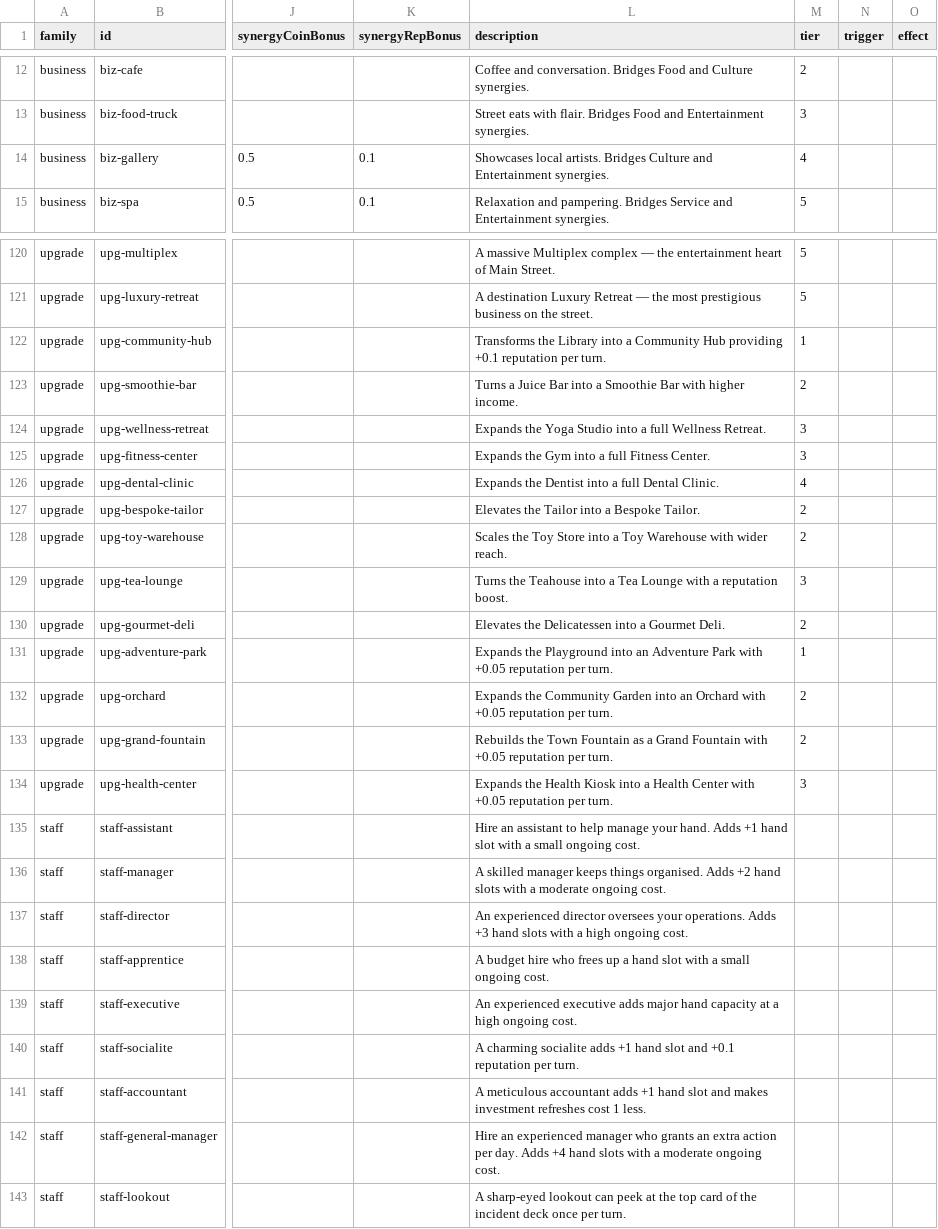
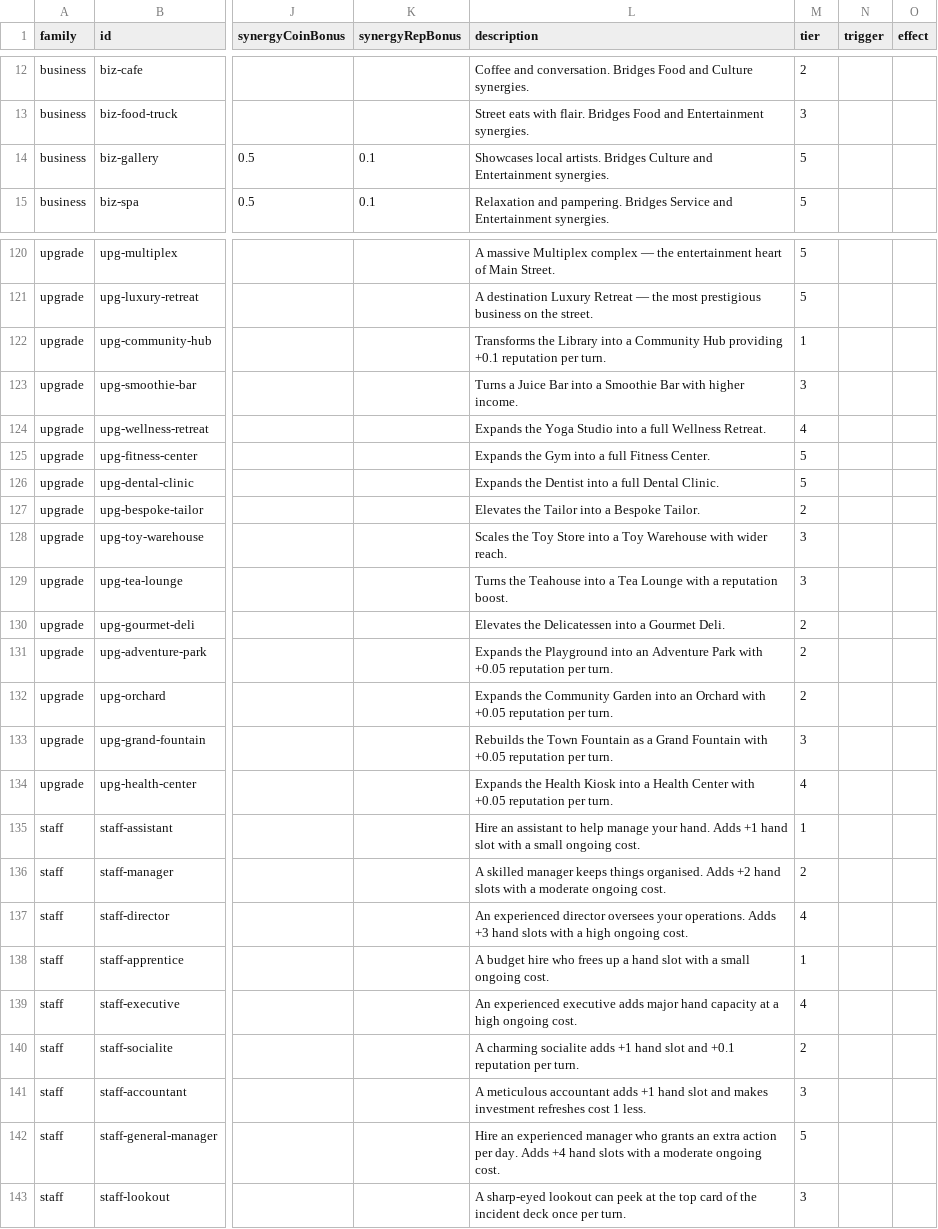
Before and after one commit to TheWizardsCode/Tableau-Card-Engine, a CSV file: example-games/main-street/card-data.csv, drawn as a sheet; only a part is shown, gaps mark what is left out; the diff covers the shown part only; the diff names each change by its address in the sheet, - before the commit and + after, or states it on an @@ line.

Commit message:
feat(main-street): rebalance card families across progression tiers (CG-0MT2WU0CX005Z143)
Assign tiers to all 9 staff cards and rebalance existing families so every
tier has a roughly equal mix of all five card families (business,
community-space, event, upgrade, staff). Previously staff had no tier, and
Tier 5 was 72% events with zero community spaces.

- card-data.csv: staff get tier 1-5 by cost ladder; community-space ladder
  to 2/3/4/5; businesses gym/music-store/dentist/gallery to T5, juice-bar/
  toy-store to T3, yoga-studio to T4; upgrades follow their targets;
  11 events moved out of T5 into T1-T4 (T5 event share 72% -> 40%).
- MainStreetCards.createStaffDeck gains unlockedCardIds tier filtering.
- MainStreetState passes unlockedCardIds through to the staff deck.
- Tests: tier-family-balance.test.ts (new) asserts all 5 families per tier
  and <=42% max share; group A/B/E contract tiers, group F staff-tier
  convention, meta-progression counts, tier-catalog-coverage, and
  card-catalog-baseline updated.
- Docs: card-catalog.md, content-design-and-progression.md, prd-milestone-2
  reflect the balanced tier assignments and staff tiering.

```diff
--- a/example-games/main-street/card-data.csv
+++ b/example-games/main-street/card-data.csv
-M14 (tier): 4
+M14 (tier): 5
-M123 (tier): 2
+M123 (tier): 3
-M124 (tier): 3
+M124 (tier): 4
-M125 (tier): 3
+M125 (tier): 5
-M126 (tier): 4
+M126 (tier): 5
-M128 (tier): 2
+M128 (tier): 3
-M131 (tier): 1
+M131 (tier): 2
-M133 (tier): 2
+M133 (tier): 3
-M134 (tier): 3
+M134 (tier): 4
-M135 (tier): (empty)
+M135 (tier): 1
-M136 (tier): (empty)
+M136 (tier): 2
-M137 (tier): (empty)
+M137 (tier): 4
-M138 (tier): (empty)
+M138 (tier): 1
-M139 (tier): (empty)
+M139 (tier): 4
-M140 (tier): (empty)
+M140 (tier): 2
-M141 (tier): (empty)
+M141 (tier): 3
-M142 (tier): (empty)
+M142 (tier): 5
-M143 (tier): (empty)
+M143 (tier): 3
```
Also changed, not shown: 25 edited cells elsewhere in this file, 16 other files.
